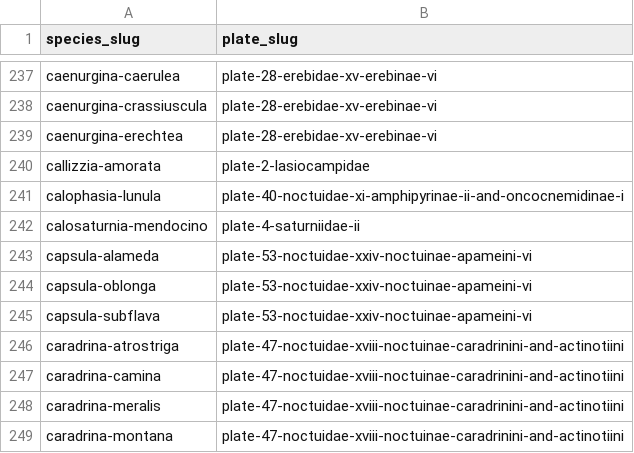
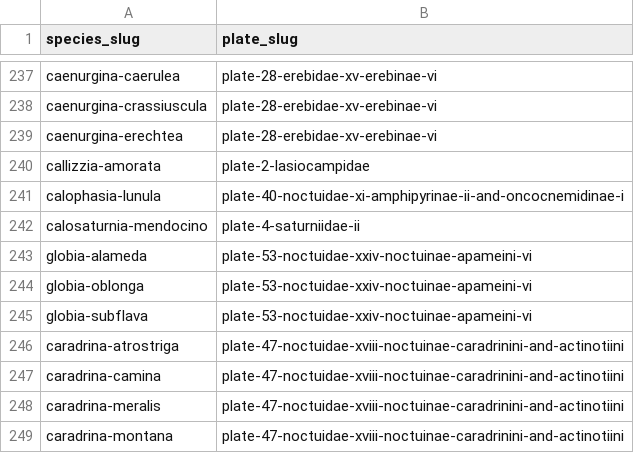
Before and after one commit to pnwinsects/pnwmoths, a CSV file: data/species-plates.csv, drawn as a sheet; only a part is shown, gaps mark what is left out.

```diff
--- a/data/species-plates.csv
+++ b/data/species-plates.csv
@@ -242,5 +242,5 @@ calophasia-lunula,plate-40-noctuidae-xi-amphipyrinae-ii-and-oncocnemidinae-i
 calosaturnia-mendocino,plate-4-saturniidae-ii
-capsula-alameda,plate-53-noctuidae-xxiv-noctuinae-apameini-vi
-capsula-oblonga,plate-53-noctuidae-xxiv-noctuinae-apameini-vi
-capsula-subflava,plate-53-noctuidae-xxiv-noctuinae-apameini-vi
+globia-alameda,plate-53-noctuidae-xxiv-noctuinae-apameini-vi
+globia-oblonga,plate-53-noctuidae-xxiv-noctuinae-apameini-vi
+globia-subflava,plate-53-noctuidae-xxiv-noctuinae-apameini-vi
 caradrina-atrostriga,plate-47-noctuidae-xviii-noctuinae-caradrinini-and-actinotiini
```
Also changed, not shown: data/images.csv, data/species-synonyms.csv, 14 other files.
